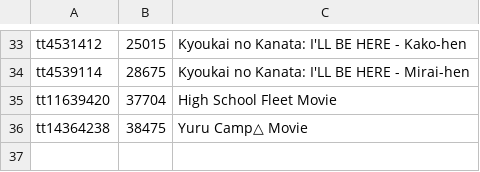
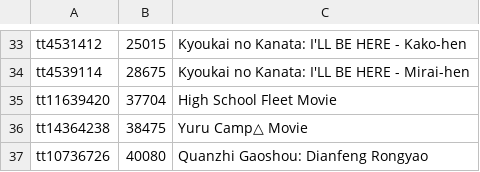
Before and after one commit to Arial-Z/Romaji-Renamer, a TSV file: override-ID-movies.tsv, drawn as a sheet; only a part is shown, gaps mark what is left out; the diff names each change by its address in the sheet, - before the commit and + after, or states it on an @@ line.

Commit message:
add The King's Avatar: For the Glory

```diff
--- a/override-ID-movies.tsv
+++ b/override-ID-movies.tsv
+row 37: tt10736726 | 40080 | Quanzhi Gaoshou: Dianfeng Rongyao
```
